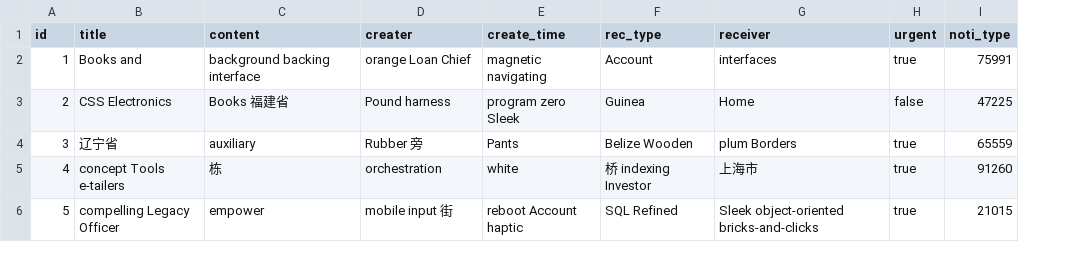
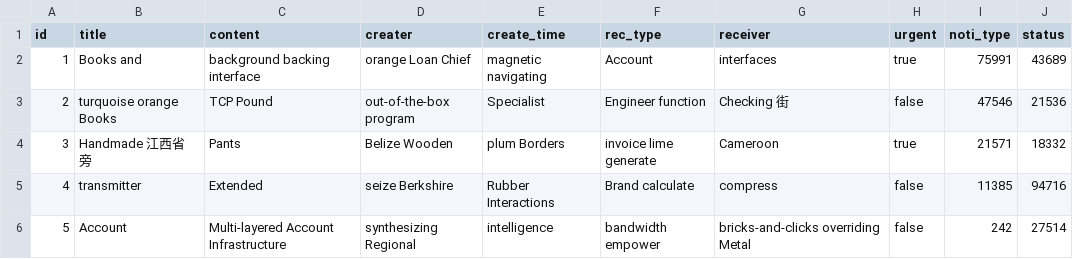
Before and after one commit to zhaozhiwei1992/money-making-machine, a CSV file: src/main/resources/config/liquibase/fake-data/sys_notice.csv, drawn as a sheet; only a part is shown; the diff covers the shown part only; the diff names each change by its address in the sheet, - before the commit and + after, or states it on an @@ line.

```diff
--- a/src/main/resources/config/liquibase/fake-data/sys_notice.csv
+++ b/src/main/resources/config/liquibase/fake-data/sys_notice.csv
+column J (status), rows 2-6: 43689 | 21536 | 18332 | 94716 | 27514
-B3 (title): CSS Electronics
+B3 (title): turquoise orange Books
-C3 (content): Books 福建省
+C3 (content): TCP Pound
-D3 (creater): Pound harness
+D3 (creater): out-of-the-box program
-E3 (create_time): program zero Sleek
+E3 (create_time): Specialist
-F3 (rec_type): Guinea
+F3 (rec_type): Engineer function
-G3 (receiver): Home
+G3 (receiver): Checking 街
-I3 (noti_type): 47225
+I3 (noti_type): 47546
-B4 (title): 辽宁省
+B4 (title): Handmade 江西省 旁
-C4 (content): auxiliary
+C4 (content): Pants
-D4 (creater): Rubber 旁
+D4 (creater): Belize Wooden
-E4 (create_time): Pants
+E4 (create_time): plum Borders
-F4 (rec_type): Belize Wooden
+F4 (rec_type): invoice lime generate
-G4 (receiver): plum Borders
+G4 (receiver): Cameroon
-I4 (noti_type): 65559
+I4 (noti_type): 21571
-B5 (title): concept Tools e-tailers
+B5 (title): transmitter
-C5 (content): 栋
+C5 (content): Extended
-D5 (creater): orchestration
+D5 (creater): seize Berkshire
-E5 (create_time): white
+E5 (create_time): Rubber Interactions
-F5 (rec_type): 桥 indexing Investor
+F5 (rec_type): Brand calculate
-G5 (receiver): 上海市
+G5 (receiver): compress
-H5:H6 (urgent): true
+H5:H6 (urgent): false
-I5 (noti_type): 91260
+I5 (noti_type): 11385
-B6 (title): compelling Legacy Officer
+B6 (title): Account
-C6 (content): empower
+C6 (content): Multi-layered Account Infrastructure
-D6 (creater): mobile input 街
+D6 (creater): synthesizing Regional
-E6 (create_time): reboot Account haptic
+E6 (create_time): intelligence
-F6 (rec_type): SQL Refined
+F6 (rec_type): bandwidth empower
-G6 (receiver): Sleek object-oriented bricks-and-clicks
+G6 (receiver): bricks-and-clicks overriding Metal
-I6 (noti_type): 21015
+I6 (noti_type): 242
```
Also changed, not shown: 38 edited cells elsewhere in this file, 42 other files.
